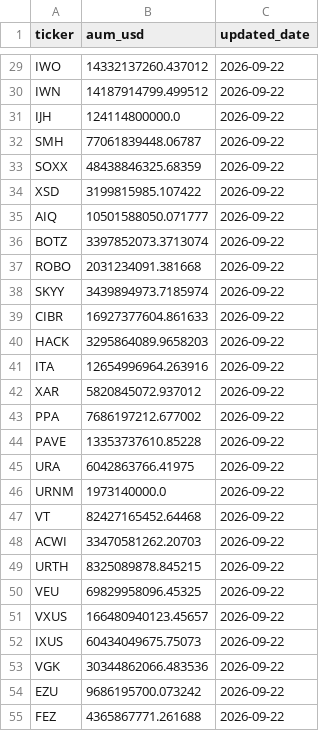
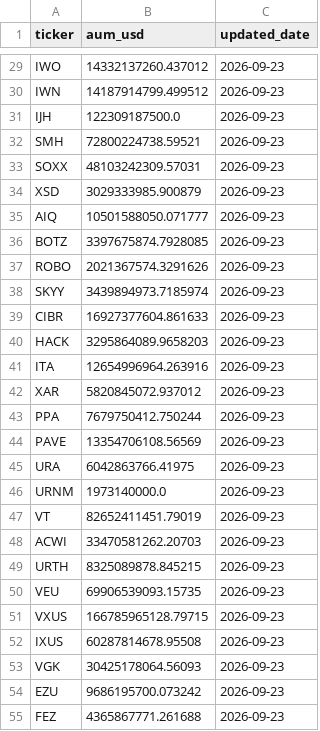
Before and after one commit to leyscry/etf-flows-data, a CSV file: data/etf_aum.csv, drawn as a sheet; only a part is shown, gaps mark what is left out; the diff covers the shown part only; the diff names each change by its address in the sheet, - before the commit and + after, or states it on an @@ line.

```diff
--- a/data/etf_aum.csv
+++ b/data/etf_aum.csv
-C29:C55 (updated_date): 2026-09-22
+C29:C55 (updated_date): 2026-09-23
-B31 (aum_usd): 124114800000.0
+B31 (aum_usd): 122309187500.0
-B32 (aum_usd): 77061839448.06787
+B32 (aum_usd): 72800224738.59521
-B33 (aum_usd): 48438846325.68359
+B33 (aum_usd): 48103242309.57031
-B34 (aum_usd): 3199815985.107422
+B34 (aum_usd): 3029333985.900879
-B36 (aum_usd): 3397852073.3713074
+B36 (aum_usd): 3397675874.7928085
-B37 (aum_usd): 2031234091.381668
+B37 (aum_usd): 2021367574.3291626
-B43 (aum_usd): 7686197212.677002
+B43 (aum_usd): 7679750412.750244
-B44 (aum_usd): 13353737610.85228
+B44 (aum_usd): 13354706108.56569
-B47 (aum_usd): 82427165452.64468
+B47 (aum_usd): 82652411451.79019
-B50 (aum_usd): 69829958096.45325
+B50 (aum_usd): 69906539093.15735
-B51 (aum_usd): 166480940123.45657
+B51 (aum_usd): 166785965128.79715
-B52 (aum_usd): 60434049675.75073
+B52 (aum_usd): 60287814678.95508
-B53 (aum_usd): 30344862066.483536
+B53 (aum_usd): 30425178064.56093
```
Also changed, not shown: 2 removed rows and 110 edited cells elsewhere in this file, data/etf_flows.csv, 1 other file.
